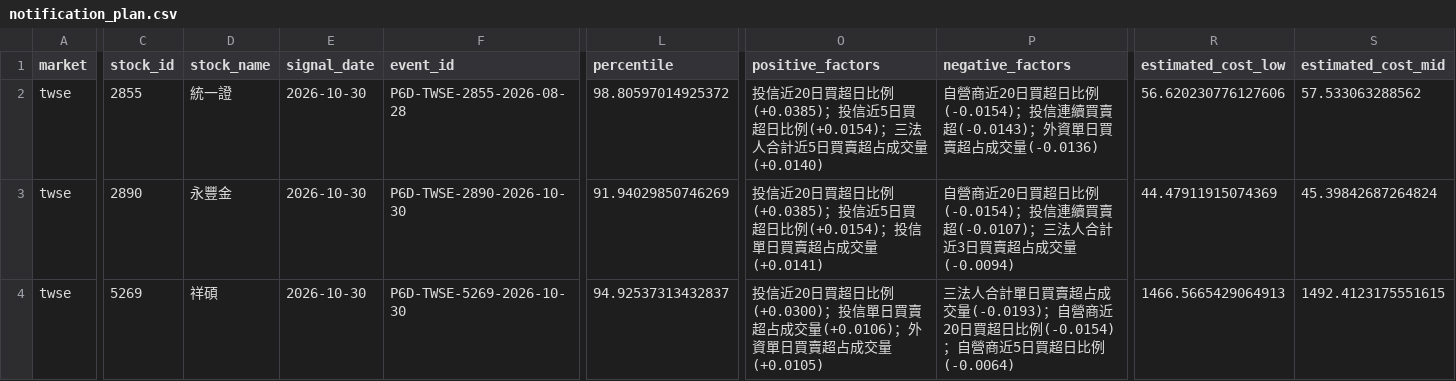
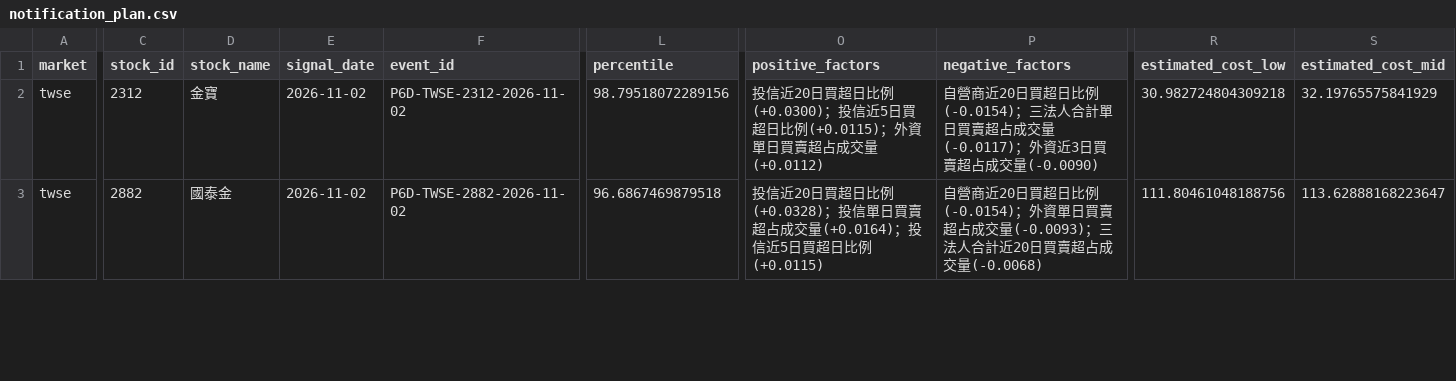
Before and after one commit to Locodoco2024/tw-stock-monitor, a CSV file: institutional_twse/notification_plan.csv, drawn as a sheet; only a part is shown, gaps mark what is left out; removed rows and columns are numbered as before the commit, all else as after; rows hold the shown columns only; the diff covers the shown part only; the diff names each change by its address in the sheet, - before the commit and + after, or states it on an @@ line.

```diff
--- a/institutional_twse/notification_plan.csv
+++ b/institutional_twse/notification_plan.csv
-row 2: twse | 2855 | 統一證 | 2026-10-30 | P6D-TWSE-2855-2026-08-28 | 98.80597014925372 | 投信近20日買超日比例(+0.0385)；投信近5日買超日比例(+0.0154)；三法人合計近5日買賣超占成交量(+0.0140) | 自營商近20日買超日比例(-0.0154)；投信連續買賣超(-0.0143)；外資單日買賣超占成交量(-0.0136) | 56.620230776127606 | 57.533063288562
-C2 (stock_id): 2890
+C2 (stock_id): 2312
-D2 (stock_name): 永豐金
+D2 (stock_name): 金寶
-E2:E3 (signal_date): 2026-10-30
+E2:E3 (signal_date): 2026-11-02
-F2 (event_id): P6D-TWSE-2890-2026-10-30
+F2 (event_id): P6D-TWSE-2312-2026-11-02
-L2 (percentile): 91.94029850746269
+L2 (percentile): 98.79518072289156
-O2 (positive_factors): …超日比例(+0.0385)；投信近5日買超日比例(+0.0154)；投信單日買賣超占成交量(+0.0141)
+O2 (positive_factors): …超日比例(+0.0300)；投信近5日買超日比例(+0.0115)；外資單日買賣超占成交量(+0.0112)
-P2 (negative_factors): …比例(-0.0154)；投信連續買賣超(-0.0107)；三法人合計近3日買賣超占成交量(-0.0094)
+P2 (negative_factors): …比例(-0.0154)；三法人合計單日買賣超占成交量(-0.0117)；外資近3日買賣超占成交量(-0.0090)
-R2 (estimated_cost_low): 44.47911915074369
+R2 (estimated_cost_low): 30.982724804309218
-S2 (estimated_cost_mid): 45.39842687264824
+S2 (estimated_cost_mid): 32.19765575841929
-C3 (stock_id): 5269
+C3 (stock_id): 2882
-D3 (stock_name): 祥碩
+D3 (stock_name): 國泰金
-F3 (event_id): P6D-TWSE-5269-2026-10-30
+F3 (event_id): P6D-TWSE-2882-2026-11-02
-L3 (percentile): 94.92537313432837
+L3 (percentile): 96.6867469879518
-O3 (positive_factors): …超日比例(+0.0300)；投信單日買賣超占成交量(+0.0106)；外資單日買賣超占成交量(+0.0105)
+O3 (positive_factors): …超日比例(+0.0328)；投信單日買賣超占成交量(+0.0164)；投信近5日買超日比例(+0.0115)
-P3 (negative_factors): 三法人合計單日買賣超占成交量(-0.0193)；自營商近20日買超日比例(-0.0154)；自營商近5日買超日比例(-0.0064)
+P3 (negative_factors): 自營商近20日買超日比例(-0.0154)；外資單日買賣超占成交量(-0.0093)；三法人合計近20日買賣超占成交量(-0.0068)
-R3 (estimated_cost_low): 1466.5665429064913
+R3 (estimated_cost_low): 111.80461048188756
-S3 (estimated_cost_mid): 1492.4123175551615
+S3 (estimated_cost_mid): 113.62888168223647
```
Also changed, not shown: 2 added rows and 26 edited cells elsewhere in this file, institutional_twse/lifecycle_events.csv, institutional_twse/lifecycle_notifications.csv, 4 other files.
